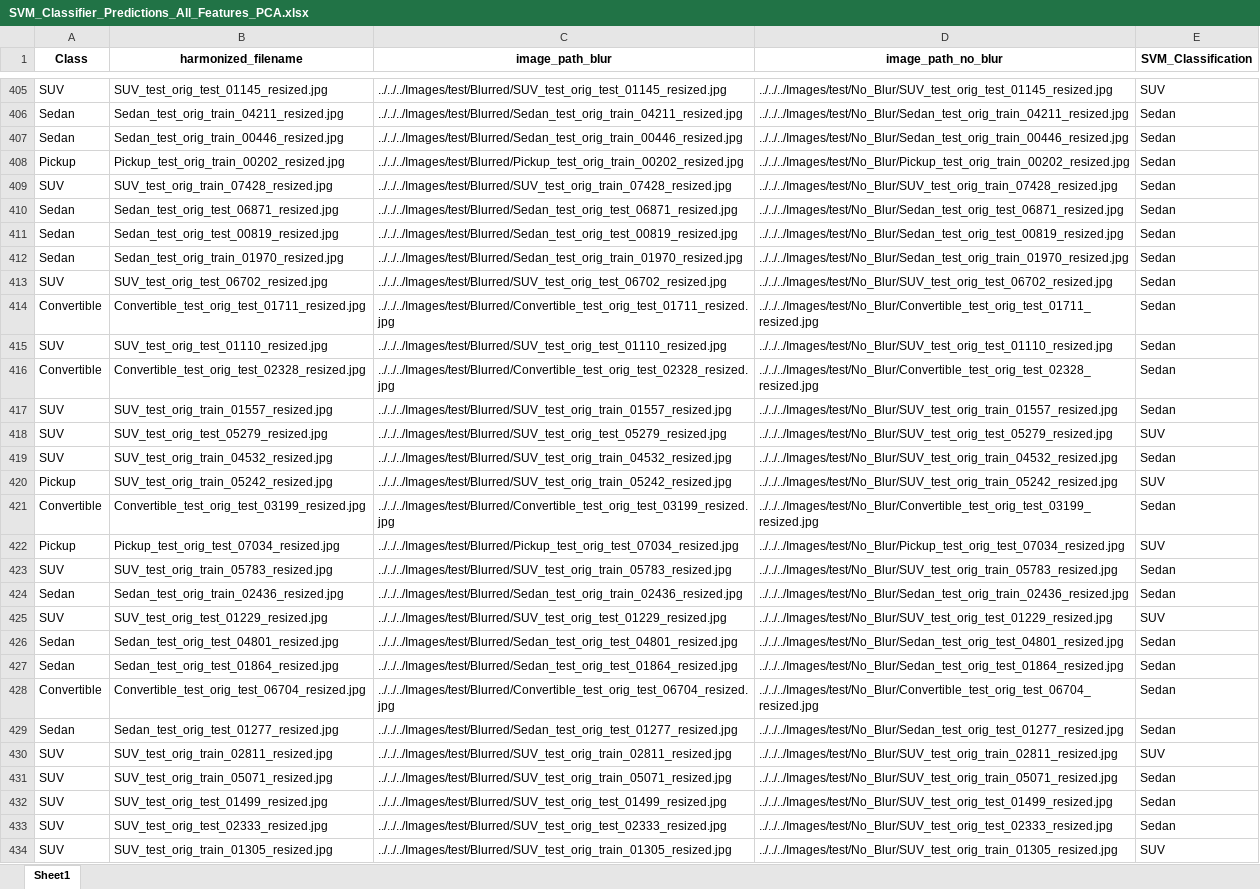
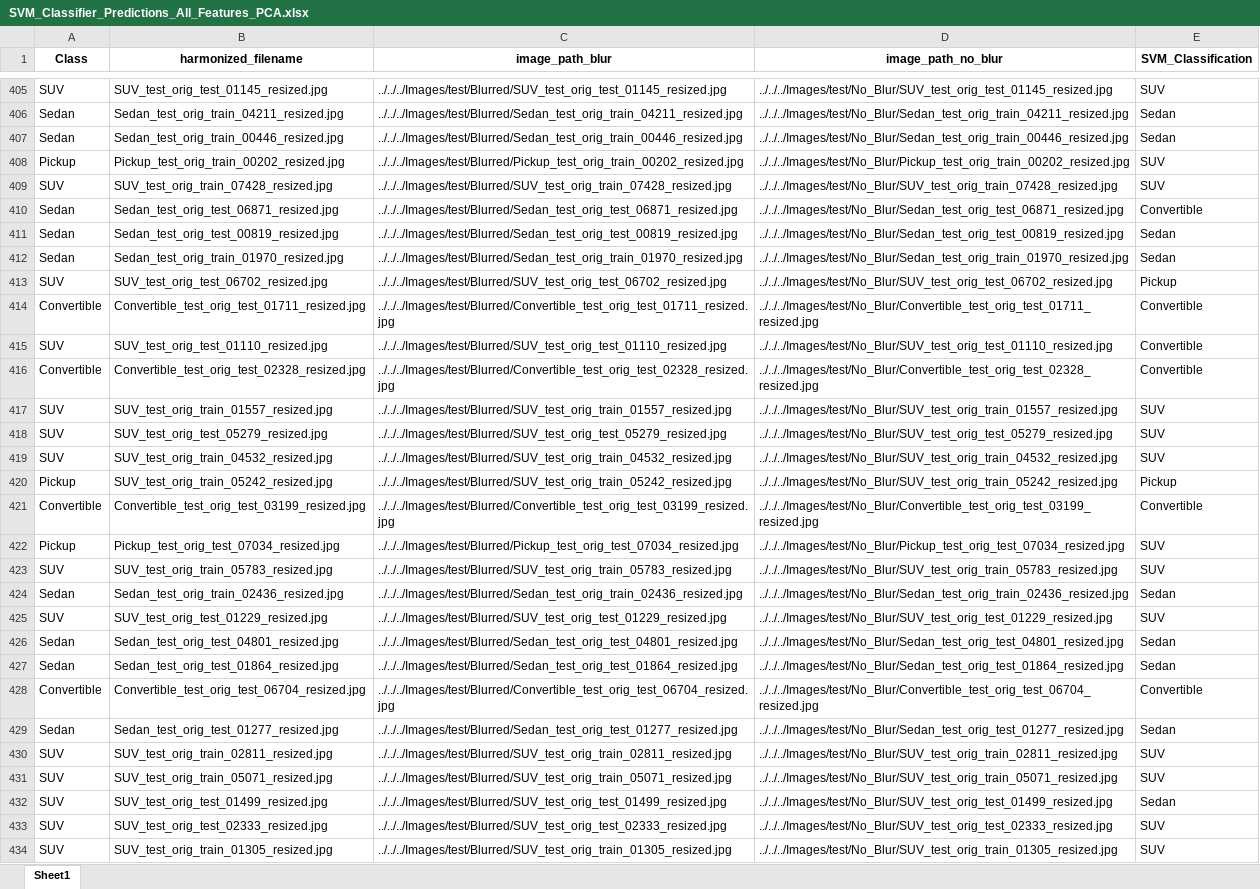
Before and after one commit to ijyliu/computer-vision-project, an Excel workbook: Data/Predictions/SVM/SVM_Classifier_Predictions_All_Features_PCA.xlsx, sheet Sheet1, drawn as a sheet; only a part is shown, gaps mark what is left out; values as stored, in another font and other column widths than the file's, no borders; the diff covers the shown part only; the diff names each change by its address in the sheet, - before the commit and + after, or states it on an @@ line.

```diff
--- a/Data/Predictions/SVM/SVM_Classifier_Predictions_All_Features_PCA.xlsx (sheet Sheet1)
+++ b/Data/Predictions/SVM/SVM_Classifier_Predictions_All_Features_PCA.xlsx (sheet Sheet1)
-E408:E409 (SVM_Classification): Sedan
+E408:E409 (SVM_Classification): SUV
-E410 (SVM_Classification): Sedan
+E410 (SVM_Classification): Convertible
-E413 (SVM_Classification): Sedan
+E413 (SVM_Classification): Pickup
-E414:E416 (SVM_Classification): Sedan
+E414:E416 (SVM_Classification): Convertible
-E417 (SVM_Classification): Sedan
+E417 (SVM_Classification): SUV
-E419 (SVM_Classification): Sedan
+E419 (SVM_Classification): SUV
-E420 (SVM_Classification): SUV
+E420 (SVM_Classification): Pickup
-E421 (SVM_Classification): Sedan
+E421 (SVM_Classification): Convertible
-E423 (SVM_Classification): Sedan
+E423 (SVM_Classification): SUV
-E428 (SVM_Classification): Sedan
+E428 (SVM_Classification): Convertible
-E431 (SVM_Classification): Sedan
+E431 (SVM_Classification): SUV
-E433 (SVM_Classification): Sedan
+E433 (SVM_Classification): SUV
```
Also changed, not shown: 525 edited cells elsewhere in this sheet, Data/Predictions/SVM/SVM_Classifier_Predictions_VGG.xlsx, Output/Classifier Evaluation/Model Performance Table.xlsx, 7 other files.
